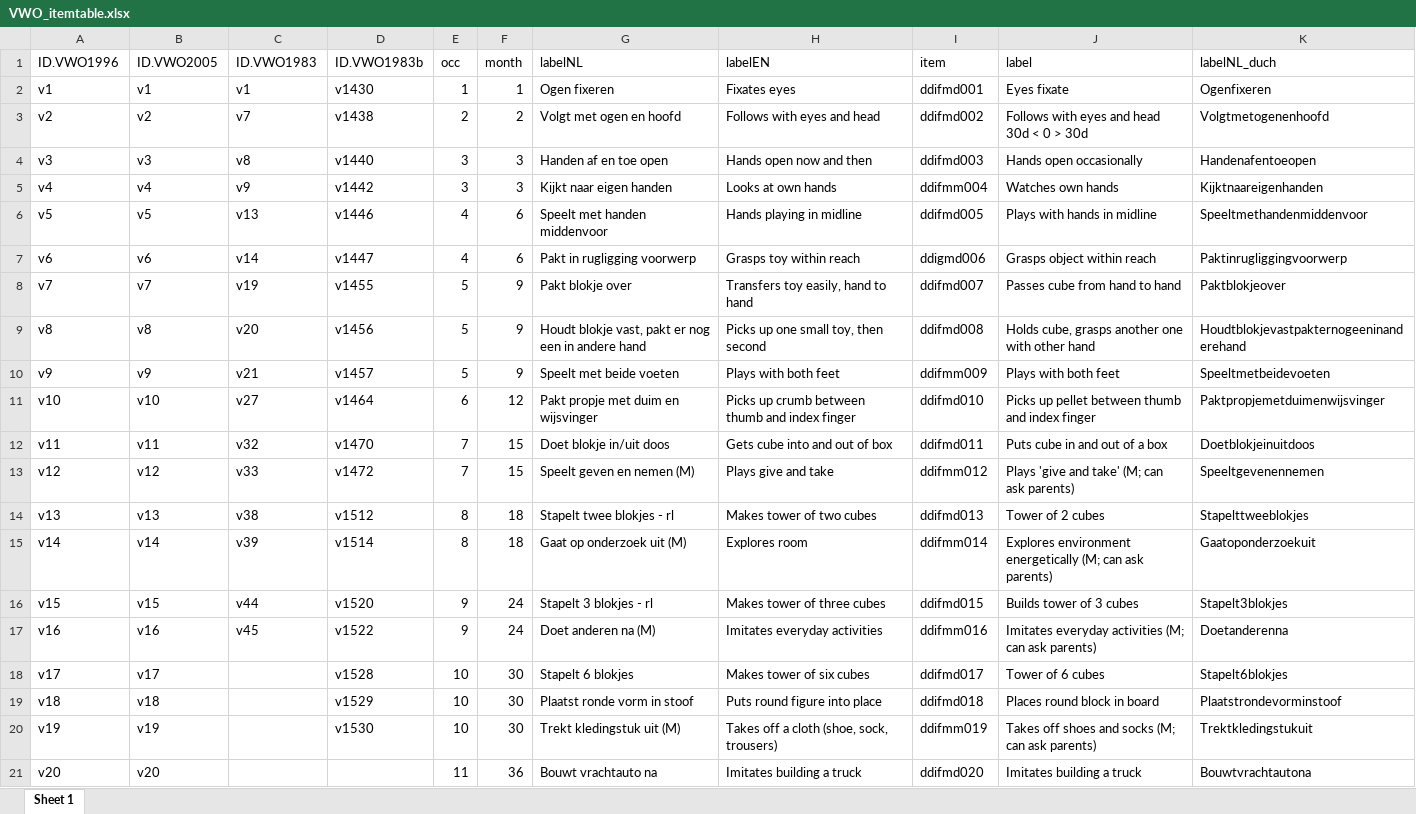
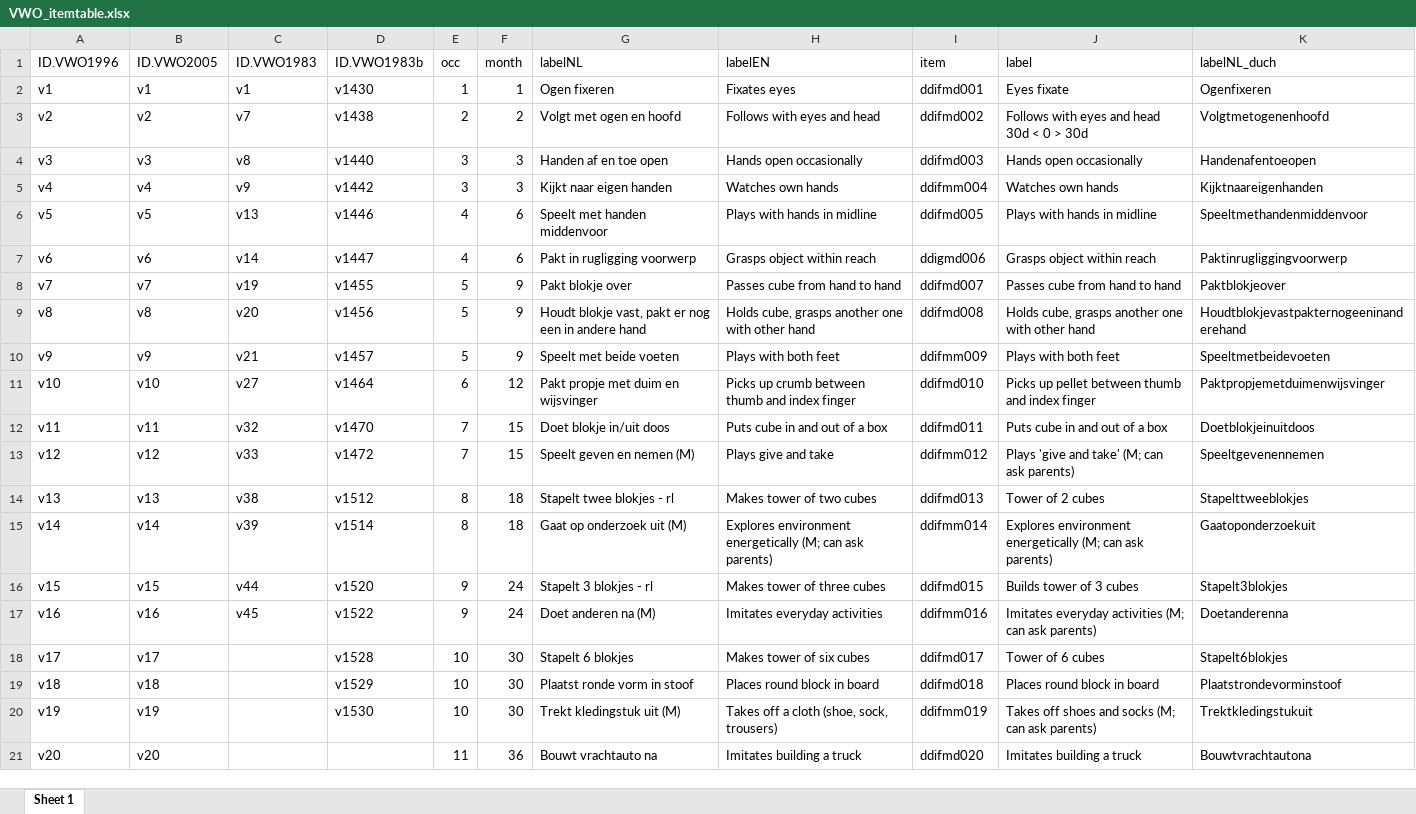
Before and after one commit to D-score/dscoreddi, an Excel workbook: data-raw/data/VWO_itemtable.xlsx, sheet Sheet 1, drawn as a sheet; only a part is shown; values as stored, in another font and other column widths than the file's, no borders; the diff covers the shown part only; the diff names each change by its address in the sheet, - before the commit and + after, or states it on an @@ line.

Commit message:
update some english labels in vwo itemtable

```diff
--- a/data-raw/data/VWO_itemtable.xlsx (sheet Sheet 1)
+++ b/data-raw/data/VWO_itemtable.xlsx (sheet Sheet 1)
-H4 (labelEN): Hands open now and then
+H4 (labelEN): Hands open occasionally
-H5 (labelEN): Looks at own hands
+H5 (labelEN): Watches own hands
-H6 (labelEN): Hands playing in midline
+H6 (labelEN): Plays with hands in midline
-H7 (labelEN): Grasps toy within reach
+H7 (labelEN): Grasps object within reach
-H8 (labelEN): Transfers toy easily, hand to hand
+H8 (labelEN): Passes cube from hand to hand
-H9 (labelEN): Picks up one small toy, then second
+H9 (labelEN): Holds cube, grasps another one with other hand
-H12 (labelEN): Gets cube into and out of box
+H12 (labelEN): Puts cube in and out of a box
-H15 (labelEN): Explores room
+H15 (labelEN): Explores environment energetically (M; can ask parents)
-H19 (labelEN): Puts round figure into place
+H19 (labelEN): Places round block in board
```
Also changed, not shown: 24 edited cells elsewhere in this sheet, 1 other file.
